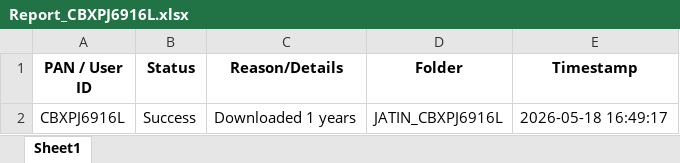
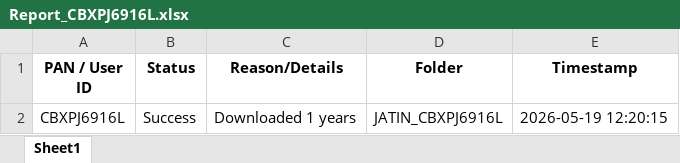
Before and after one commit to thestudycafesagar/gst-python-tool, an Excel workbook: Income Tax Downloaded/ITR Bot/JATIN_CBXPJ6916L/Report_CBXPJ6916L.xlsx, sheet Sheet1, drawn as a sheet; values as stored, in another font and other column widths than the file's, no borders; the diff names each change by its address in the sheet, - before the commit and + after, or states it on an @@ line.

```diff
--- a/Income Tax Downloaded/ITR Bot/JATIN_CBXPJ6916L/Report_CBXPJ6916L.xlsx (sheet Sheet1)
+++ b/Income Tax Downloaded/ITR Bot/JATIN_CBXPJ6916L/Report_CBXPJ6916L.xlsx (sheet Sheet1)
-E2 (Timestamp): 2026-05-18 16:49:17
+E2 (Timestamp): 2026-05-19 12:20:15
```
Also changed, not shown: 18 other files.
